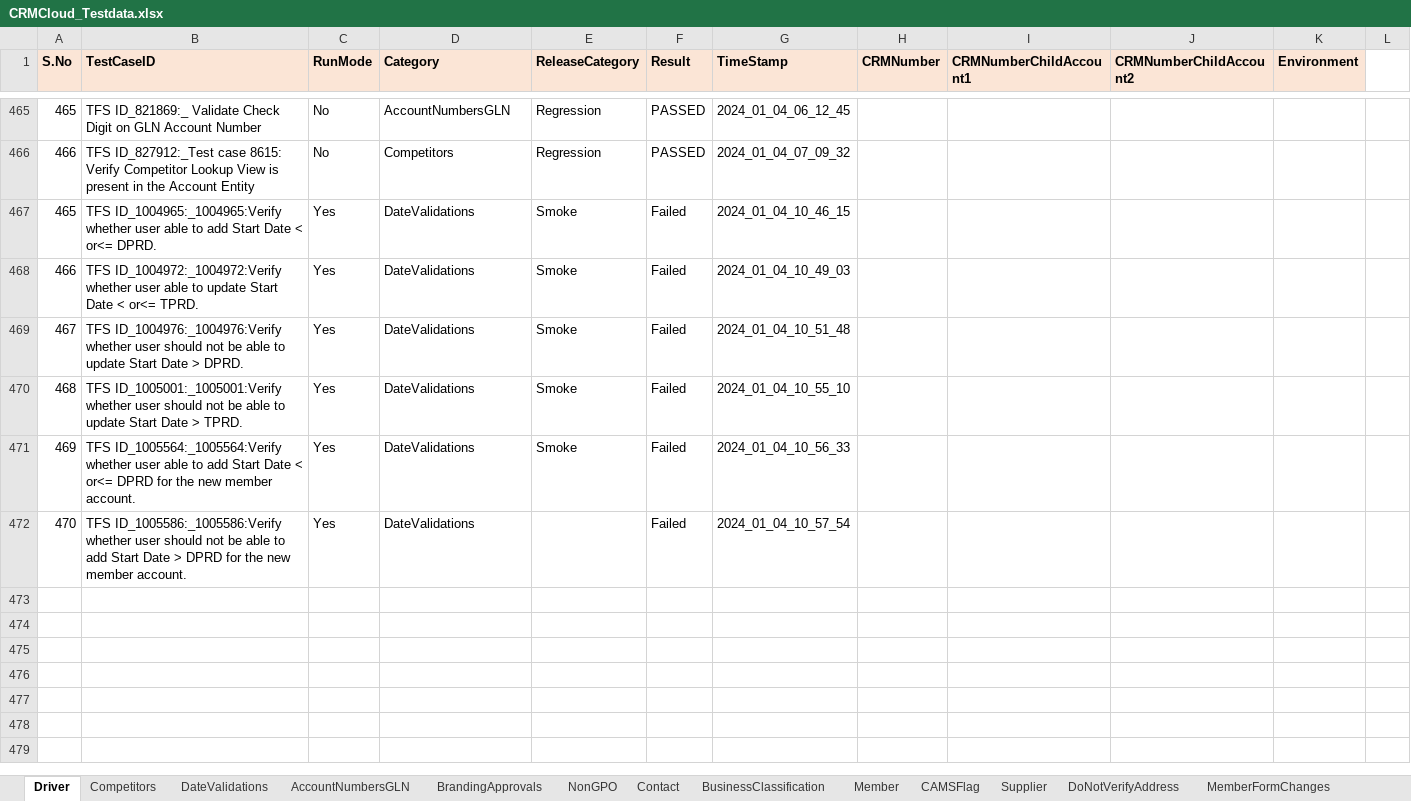
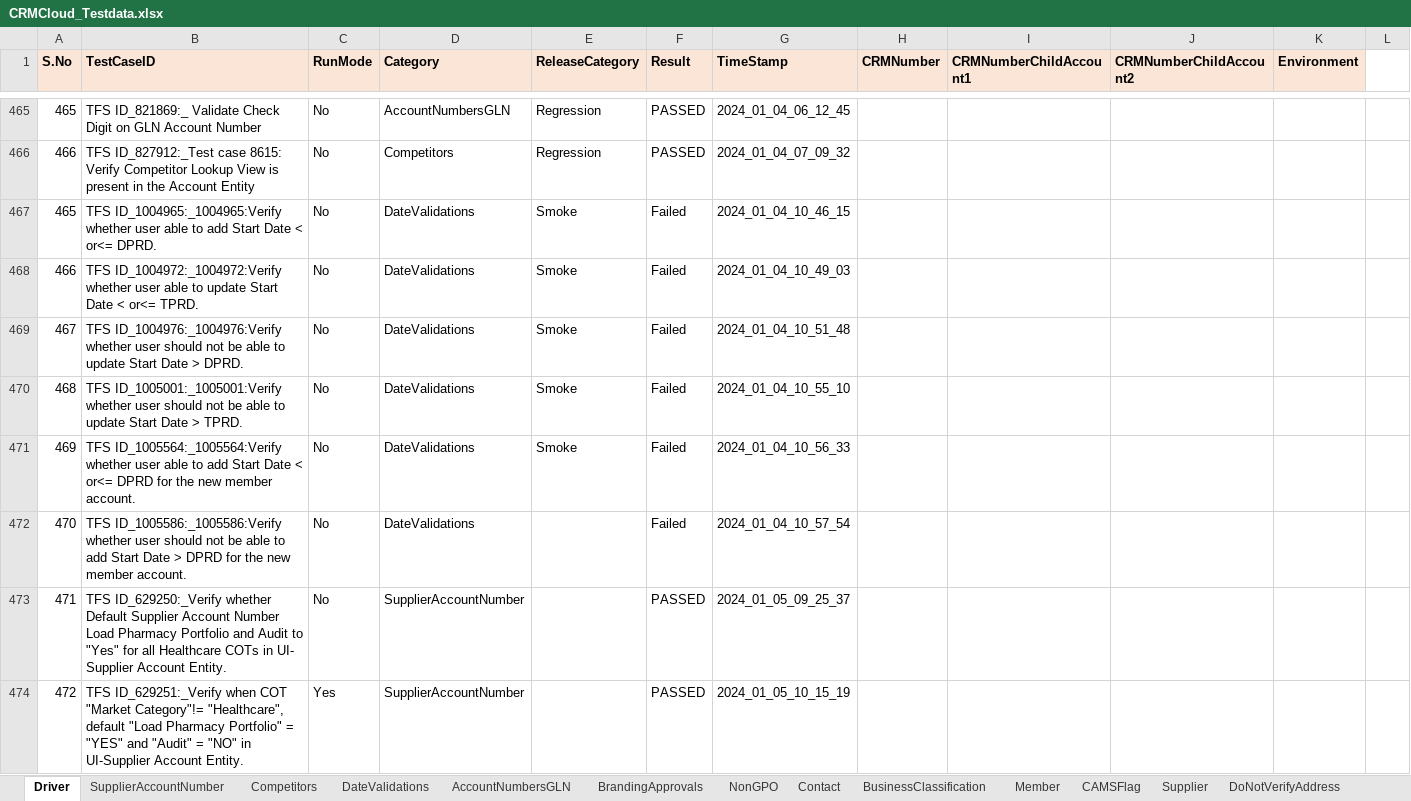
Before and after one commit to FaridhahN/Dynamics_CRM_Cloud_2023_Wave1, an Excel workbook: data/CRMCloud_Testdata.xlsx, sheet Driver, drawn as a sheet; only a part is shown, gaps mark what is left out; values as stored, in another font and other column widths than the file's, no borders; the diff names each change by its address in the sheet, - before the commit and + after, or states it on an @@ line.

Commit message:
Supplier Account Number Test Cases

```diff
--- a/data/CRMCloud_Testdata.xlsx (sheet Driver)
+++ b/data/CRMCloud_Testdata.xlsx (sheet Driver)
-C467:C472 (RunMode): Yes
+C467:C472 (RunMode): No
+row 473: 471 | TFS ID_629250:_Verify whether Default Supplier Account Number Load Pharmacy Portfolio and Audit to "Yes" for all Healthcare COTs in UI- Supplier Account Entity. | No | SupplierAccountNumber |  | PASSED | 2024_01_05_09_25_37
+row 474: 472 | TFS ID_629251:_Verify when COT "Market Category"!= "Healthcare", default "Load Pharmacy Portfolio" = "YES" and "Audit" = "NO" in UI-Supplier Account Entity. | Yes | SupplierAccountNumber |  | PASSED | 2024_01_05_10_15_19
```
Also changed, not shown: sheet SupplierAccountNumber, other sheet tabs, 11 other files.
